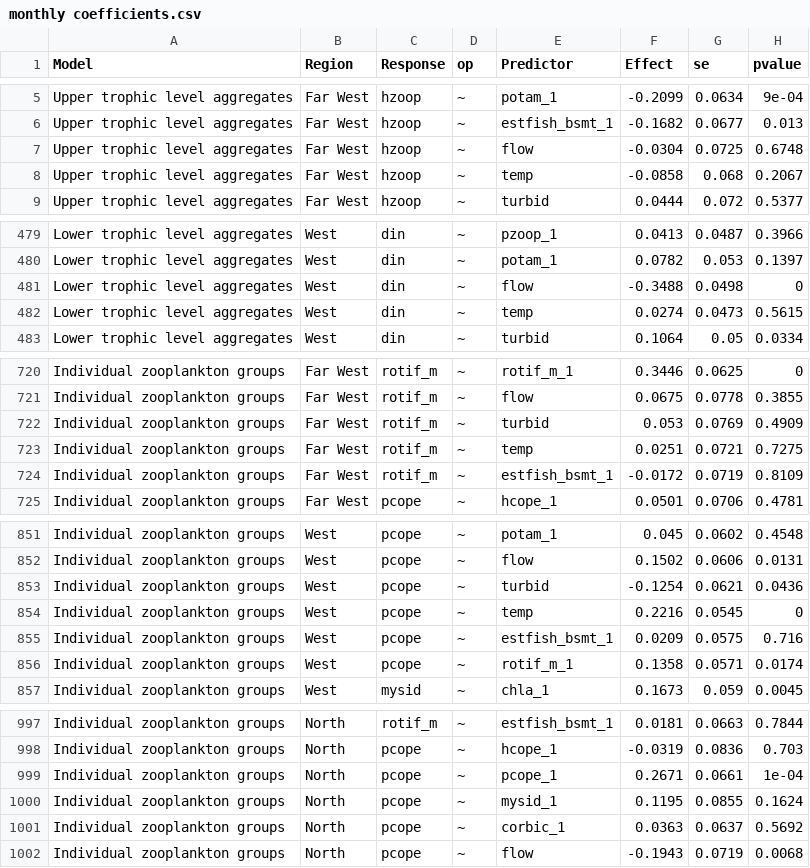
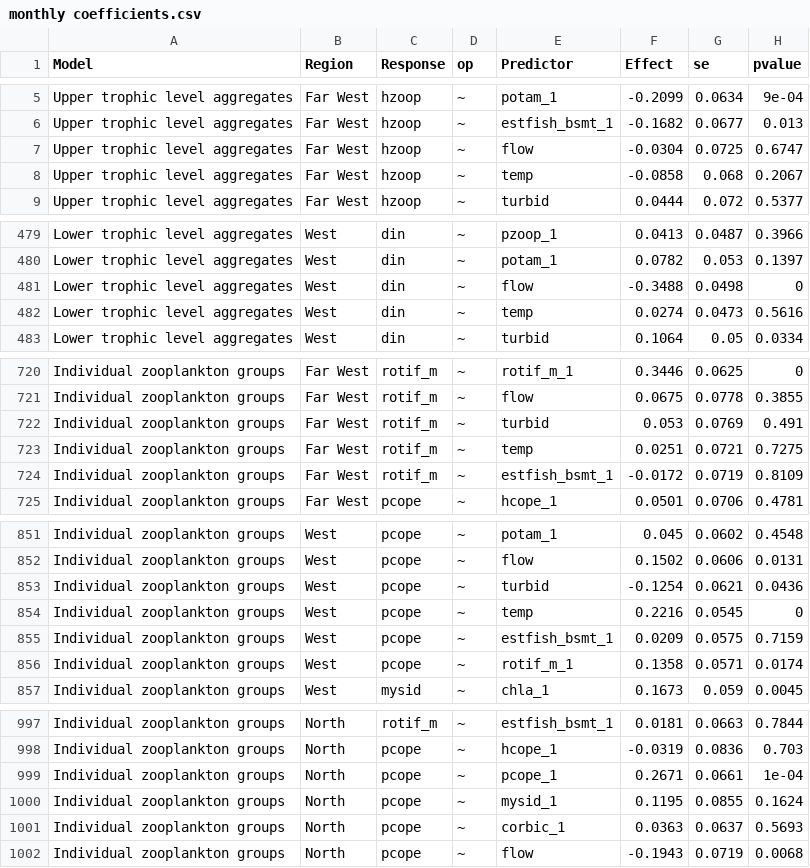
Before and after one commit to Delta-Stewardship-Council/swg-21-foodwebs, a CSV file: fig_output/monthly coefficients.csv, drawn as a sheet; only a part is shown, gaps mark what is left out; the diff covers the shown part only.

```diff
--- a/fig_output/monthly coefficients.csv
+++ b/fig_output/monthly coefficients.csv
@@ -6,3 +6,3 @@
 "Upper trophic level aggregates","Far West","hzoop","~","estfish_bsmt_1",-0.1682,0.0677,0.013
-"Upper trophic level aggregates","Far West","hzoop","~","flow",-0.0304,0.0725,0.6748
+"Upper trophic level aggregates","Far West","hzoop","~","flow",-0.0304,0.0725,0.6747
 "Upper trophic level aggregates","Far West","hzoop","~","temp",-0.0858,0.068,0.2067
@@ -481,3 +481,3 @@
 "Lower trophic level aggregates","West","din","~","flow",-0.3488,0.0498,0
-"Lower trophic level aggregates","West","din","~","temp",0.0274,0.0473,0.5615
+"Lower trophic level aggregates","West","din","~","temp",0.0274,0.0473,0.5616
 "Lower trophic level aggregates","West","din","~","turbid",0.1064,0.05,0.0334
@@ -721,3 +721,3 @@
 "Individual zooplankton groups","Far West","rotif_m","~","flow",0.0675,0.0778,0.3855
-"Individual zooplankton groups","Far West","rotif_m","~","turbid",0.053,0.0769,0.4909
+"Individual zooplankton groups","Far West","rotif_m","~","turbid",0.053,0.0769,0.491
 "Individual zooplankton groups","Far West","rotif_m","~","temp",0.0251,0.0721,0.7275
@@ -854,3 +854,3 @@
 "Individual zooplankton groups","West","pcope","~","temp",0.2216,0.0545,0
-"Individual zooplankton groups","West","pcope","~","estfish_bsmt_1",0.0209,0.0575,0.716
+"Individual zooplankton groups","West","pcope","~","estfish_bsmt_1",0.0209,0.0575,0.7159
 "Individual zooplankton groups","West","pcope","~","rotif_m_1",0.1358,0.0571,0.0174
@@ -1000,3 +1000,3 @@
 "Individual zooplankton groups","North","pcope","~","mysid_1",0.1195,0.0855,0.1624
-"Individual zooplankton groups","North","pcope","~","corbic_1",0.0363,0.0637,0.5692
+"Individual zooplankton groups","North","pcope","~","corbic_1",0.0363,0.0637,0.5693
 "Individual zooplankton groups","North","pcope","~","flow",-0.1943,0.0719,0.0068
```
Also changed, not shown: 2 edited cells elsewhere in this file, 14 other files.
